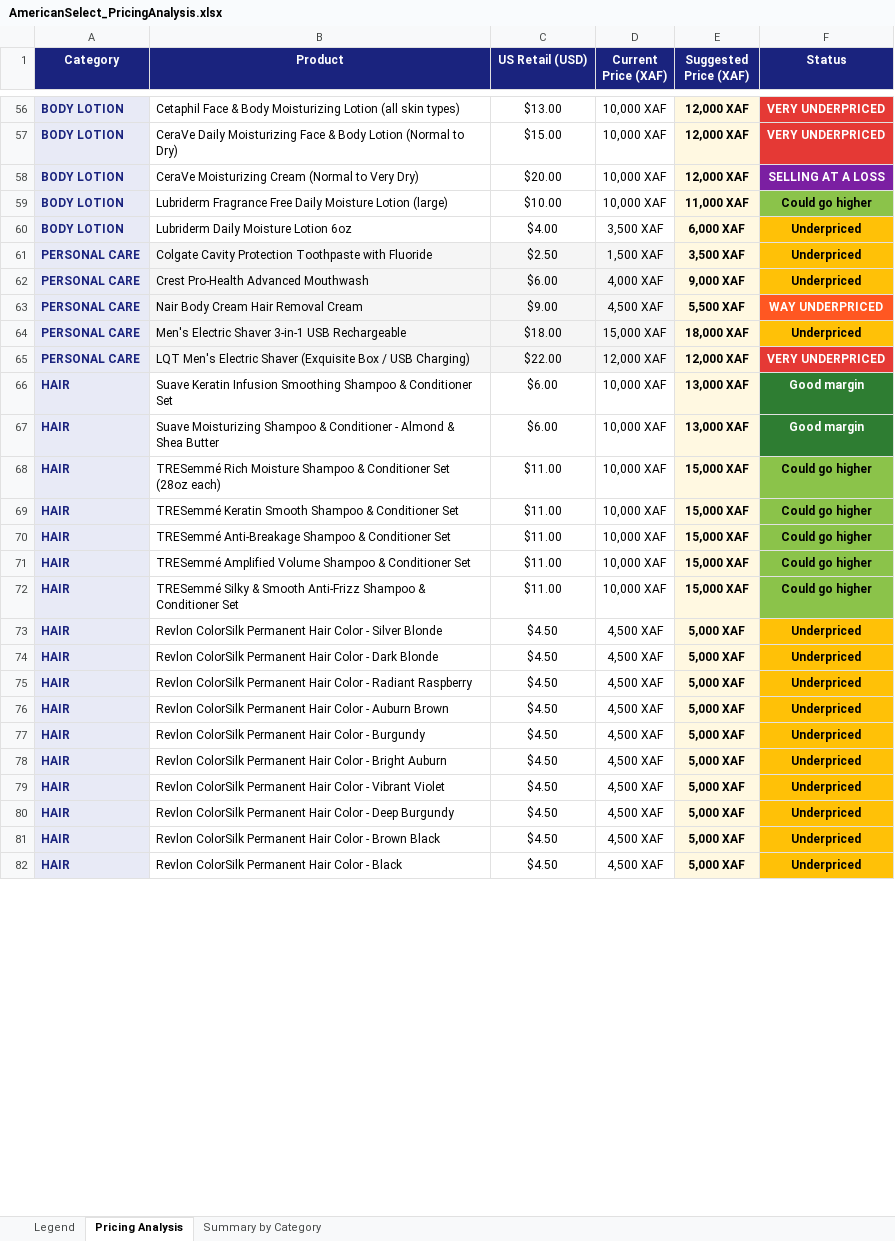
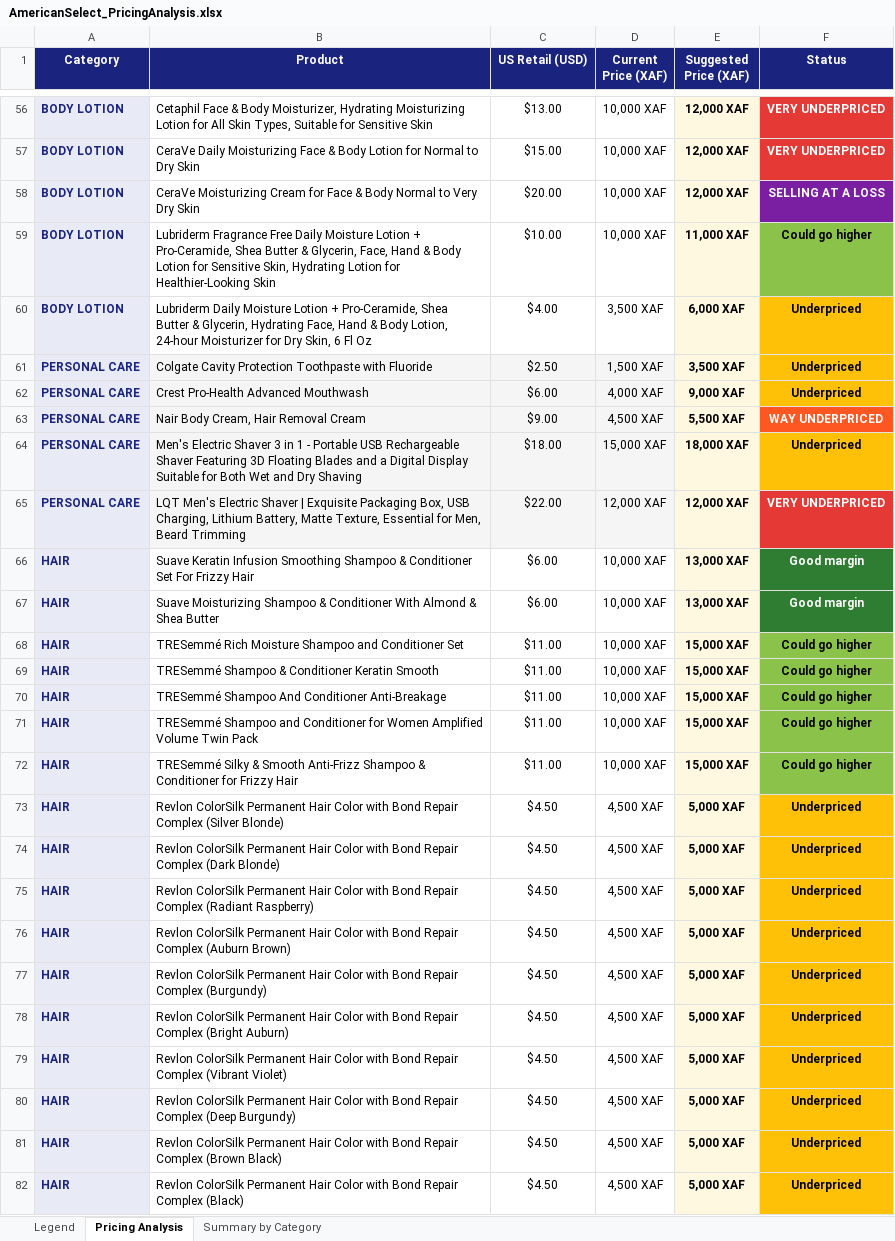
Before and after one commit to Carlito20/cameroon-project, an Excel workbook: AmericanSelect_PricingAnalysis.xlsx, sheet Pricing Analysis, drawn as a sheet; only a part is shown, gaps mark what is left out; values as stored, in another font and other column widths than the file's, no borders; the diff covers the shown part only; the diff names each change by its address in the sheet, - before the commit and + after, or states it on an @@ line.

Commit message:
fix: update all 157 shortened product names in pricing spreadsheet to exact names

```diff
--- a/AmericanSelect_PricingAnalysis.xlsx (sheet Pricing Analysis)
+++ b/AmericanSelect_PricingAnalysis.xlsx (sheet Pricing Analysis)
-B56 (Product): …& Body Moisturizing Lotion (all skin types)
+B56 (Product): …& Body Moisturizer, Hydrating Moisturizing Lotion for All Skin Types, Suitable for Sensitive Skin
-B57 (Product): …Body Lotion (Normal to Dry)
+B57 (Product): …Body Lotion for Normal to Dry Skin
-B58 (Product): …Moisturizing Cream (Normal to Very Dry)
+B58 (Product): …Moisturizing Cream for Face & Body Normal to Very Dry Skin
-B59 (Product): …Moisture Lotion (large)
+B59 (Product): …Moisture Lotion + Pro-Ceramide, Shea Butter & Glycerin, Face, Hand & Body Lotion for Sensitive Skin, Hydrating Lotion for Healthier-Looking Skin
-B60 (Product): …Moisture Lotion 6oz
+B60 (Product): …Moisture Lotion + Pro-Ceramide, Shea Butter & Glycerin, Hydrating Face, Hand & Body Lotion, 24-hour Moisturizer for Dry Skin, 6 Fl Oz
-B63 (Product): Nair Body Cream Hair Removal Cream
+B63 (Product): Nair Body Cream, Hair Removal Cream
-B64 (Product): …Electric Shaver 3-in-1 USB Rechargeable
+B64 (Product): …Electric Shaver 3 in 1 - Portable USB Rechargeable Shaver Featuring 3D Floating Blades and a Digital Display Suitable for Both Wet and Dry Shaving
-B65 (Product): …Electric Shaver (Exquisite Box / USB Charging)
+B65 (Product): …Electric Shaver | Exquisite Packaging Box, USB Charging, Lithium Battery, Matte Texture, Essential for Men, Beard Trimming
-B66 (Product): …Conditioner Set
+B66 (Product): …Conditioner Set For Frizzy Hair
-B67 (Product): …& Conditioner - Almond &…
+B67 (Product): …& Conditioner With Almond &…
-B68 (Product): …Moisture Shampoo & Conditioner Set (28oz each)
+B68 (Product): …Moisture Shampoo and Conditioner Set
-B69 (Product): TRESemmé Keratin Smooth Shampoo & Conditioner Set
+B69 (Product): TRESemmé Shampoo & Conditioner Keratin Smooth
-B70 (Product): TRESemmé Anti-Breakage Shampoo & Conditioner Set
+B70 (Product): TRESemmé Shampoo And Conditioner Anti-Breakage
-B71 (Product): TRESemmé Amplified Volume Shampoo & Conditioner Set
+B71 (Product): TRESemmé Shampoo and Conditioner for Women Amplified Volume Twin Pack
-B72 (Product): …& Conditioner Set
+B72 (Product): …& Conditioner for Frizzy Hair
-B73 (Product): …Hair Color - Silver Blonde
+B73 (Product): …Hair Color with Bond Repair Complex (Silver Blonde)
-B74 (Product): …Hair Color - Dark Blonde
+B74 (Product): …Hair Color with Bond Repair Complex (Dark Blonde)
-B75 (Product): …Hair Color - Radiant Raspberry
+B75 (Product): …Hair Color with Bond Repair Complex (Radiant Raspberry)
-B76 (Product): …Hair Color - Auburn Brown
+B76 (Product): …Hair Color with Bond Repair Complex (Auburn Brown)
-B77 (Product): …Hair Color - Burgundy
+B77 (Product): …Hair Color with Bond Repair Complex (Burgundy)
-B78 (Product): …Hair Color - Bright Auburn
+B78 (Product): …Hair Color with Bond Repair Complex (Bright Auburn)
-B79 (Product): …Hair Color - Vibrant Violet
+B79 (Product): …Hair Color with Bond Repair Complex (Vibrant Violet)
-B80 (Product): …Hair Color - Deep Burgundy
+B80 (Product): …Hair Color with Bond Repair Complex (Deep Burgundy)
-B81 (Product): …Hair Color - Brown Black
+B81 (Product): …Hair Color with Bond Repair Complex (Brown Black)
-B82 (Product): …Hair Color - Black
+B82 (Product): …Hair Color with Bond Repair Complex (Black)
```
Also changed, not shown: 134 edited cells elsewhere in this sheet, 1 other file.
